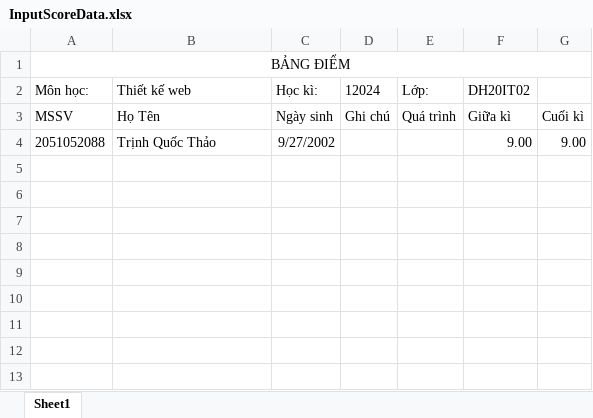
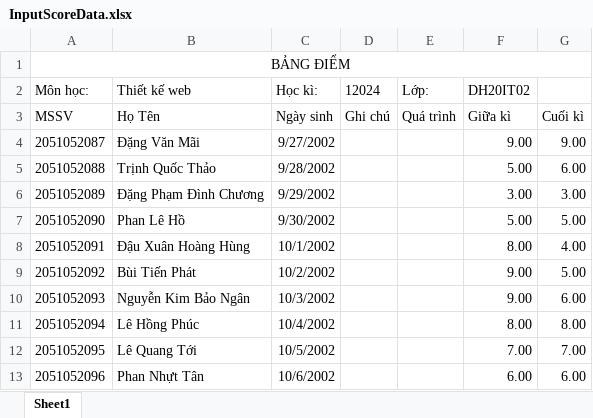
Before and after one commit to NgoMinhThanh123/UniversitySB, an Excel workbook: InputScoreData.xlsx, sheet Sheet1, drawn as a sheet; values as stored, in another font and other column widths than the file's, no borders; addresses are those after the commit; the diff names each change by its address in the sheet, - before the commit and + after, or states it on an @@ line.

```diff
--- a/InputScoreData.xlsx (sheet Sheet1)
+++ b/InputScoreData.xlsx (sheet Sheet1)
+row 4: 2051052087 | Đặng Văn Mãi | 9/27/2002 |  |  | 9.00 | 9.00
-C5 (Học kì:): 9/27/2002
+C5 (Học kì:): 9/28/2002
-F5 (DH20IT02): 9.00
+F5 (DH20IT02): 5.00
-G5: 9.00
+G5: 6.00
+row 6: 2051052089 | Đặng Phạm Đình Chương | 9/29/2002 |  |  | 3.00 | 3.00
+row 7: 2051052090 | Phan Lê Hồ | 9/30/2002 |  |  | 5.00 | 5.00
+row 8: 2051052091 | Đậu Xuân Hoàng Hùng | 10/1/2002 |  |  | 8.00 | 4.00
+row 9: 2051052092 | Bùi Tiến Phát | 10/2/2002 |  |  | 9.00 | 5.00
+row 10: 2051052093 | Nguyễn Kim Bảo Ngân | 10/3/2002 |  |  | 9.00 | 6.00
+row 11: 2051052094 | Lê Hồng Phúc | 10/4/2002 |  |  | 8.00 | 8.00
+row 12: 2051052095 | Lê Quang Tới | 10/5/2002 |  |  | 7.00 | 7.00
+row 13: 2051052096 | Phan Nhựt Tân | 10/6/2002 |  |  | 6.00 | 6.00
```
Also changed, not shown: 48 other files.
